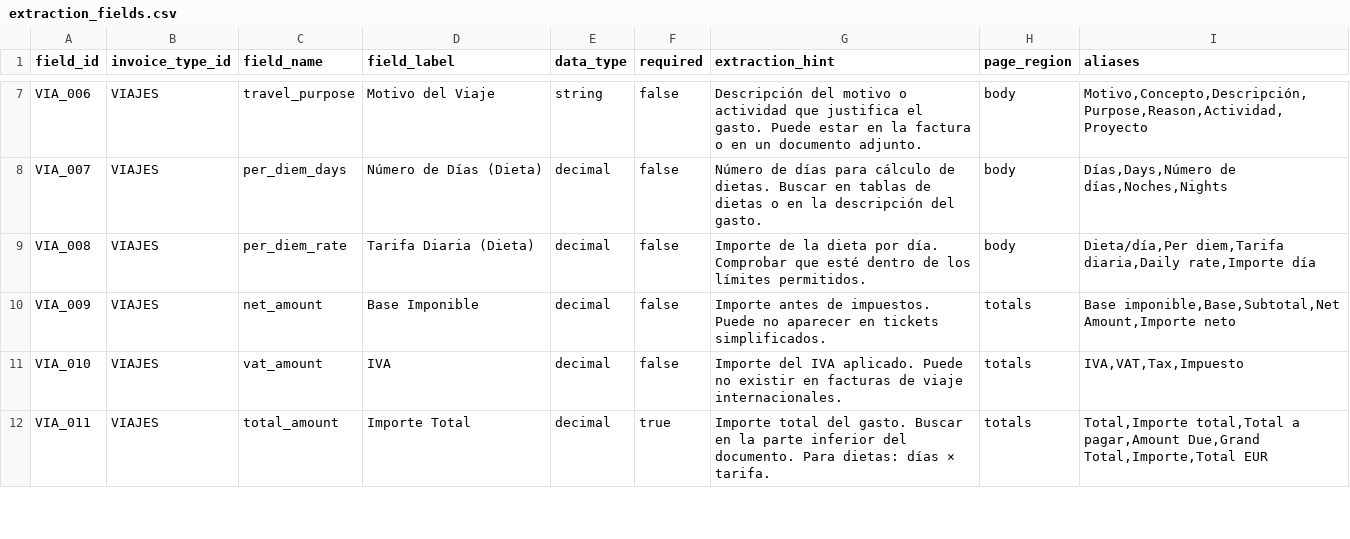
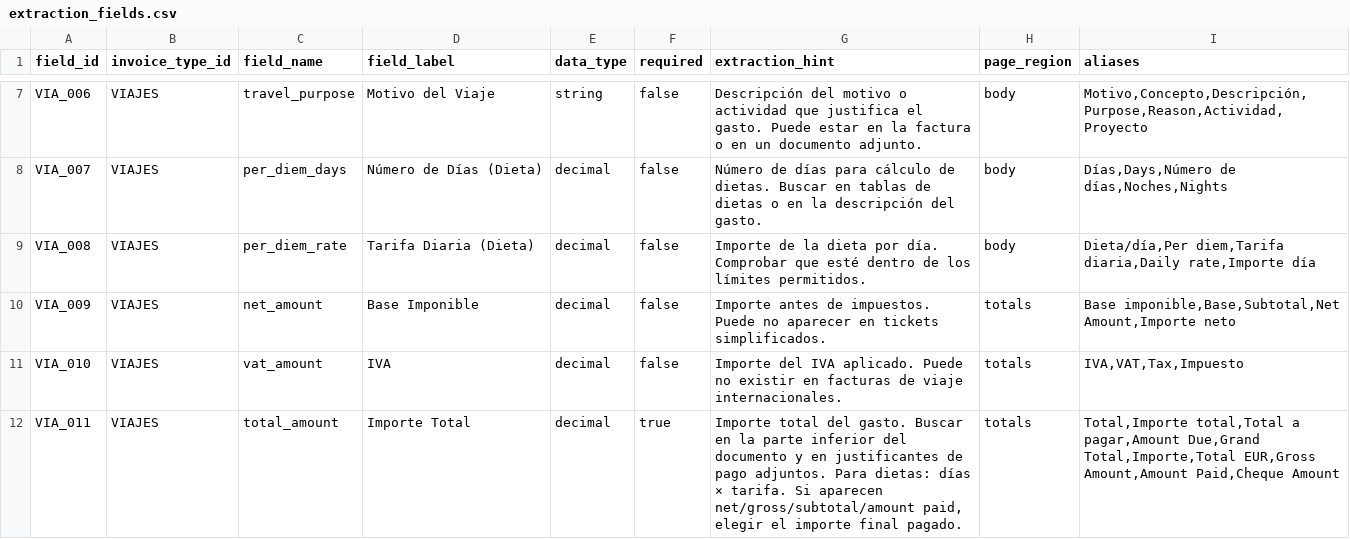
Before and after one commit to TUM-Social-AI/invoice-agent, a CSV file: config/csv/extraction_fields.csv, drawn as a sheet; only a part is shown, gaps mark what is left out; the diff covers the shown part only.

```diff
--- a/config/csv/extraction_fields.csv
+++ b/config/csv/extraction_fields.csv
@@ -11,2 +11,2 @@ VIA_009,VIAJES,net_amount,Base Imponible,decimal,false,"Importe antes de impuest
 VIA_010,VIAJES,vat_amount,IVA,decimal,false,"Importe del IVA aplicado. Puede no existir en facturas de viaje internacionales.",totals,"IVA,VAT,Tax,Impuesto"
-VIA_011,VIAJES,total_amount,Importe Total,decimal,true,"Importe total del gasto. Buscar en la parte inferior del documento. Para dietas: días × tarifa.",totals,"Total,Importe total,Total a pagar,Amount Due,Grand Total,Importe,Total EUR"
+VIA_011,VIAJES,total_amount,Importe Total,decimal,true,"Importe total del gasto. Buscar en la parte inferior del documento y en justificantes de pago adjuntos. Para dietas: días × tarifa. Si aparecen net/gross/subtotal/amount paid, elegir el importe final pagado.",totals,"Total,Importe total,Total a pagar,Amount Due,Grand Total,Importe,Total EUR,Gross Amount,Amount Paid,Cheque Amount"
```
Also changed, not shown: 10 edited cells elsewhere in this file, config/csv/invoice_types.csv, 20 other files.
